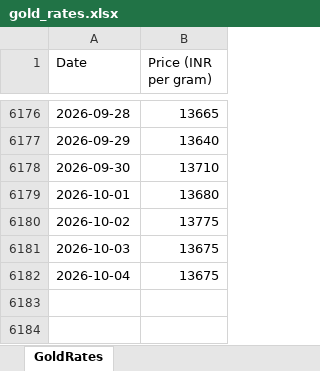
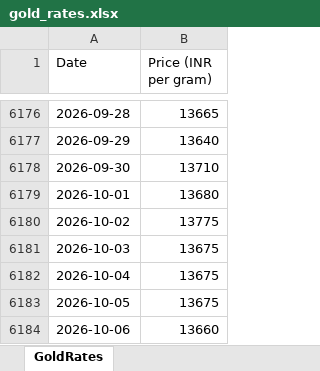
Before and after one commit to tijothomas11/Goldrates, an Excel workbook: gold_rates.xlsx, sheet GoldRates, drawn as a sheet; only a part is shown, gaps mark what is left out; values as stored, in another font and other column widths than the file's, no borders; the diff names each change by its address in the sheet, - before the commit and + after, or states it on an @@ line.

```diff
--- a/gold_rates.xlsx (sheet GoldRates)
+++ b/gold_rates.xlsx (sheet GoldRates)
+row 6183: 2026-10-05 | 13675
+row 6184: 2026-10-06 | 13660
```
Also changed, not shown: 4 other files.
